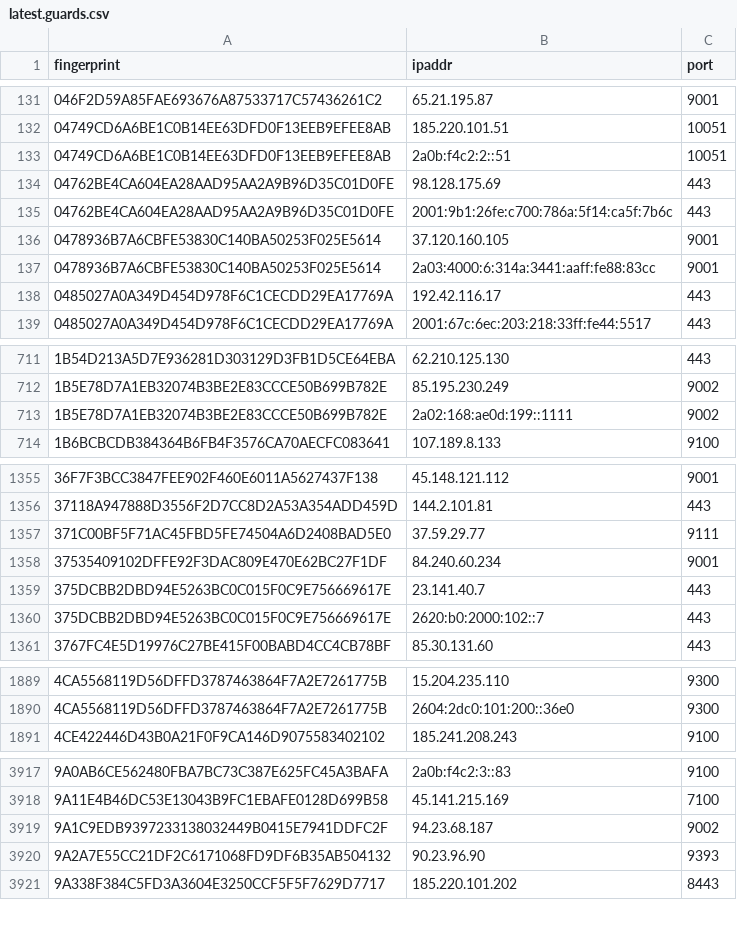
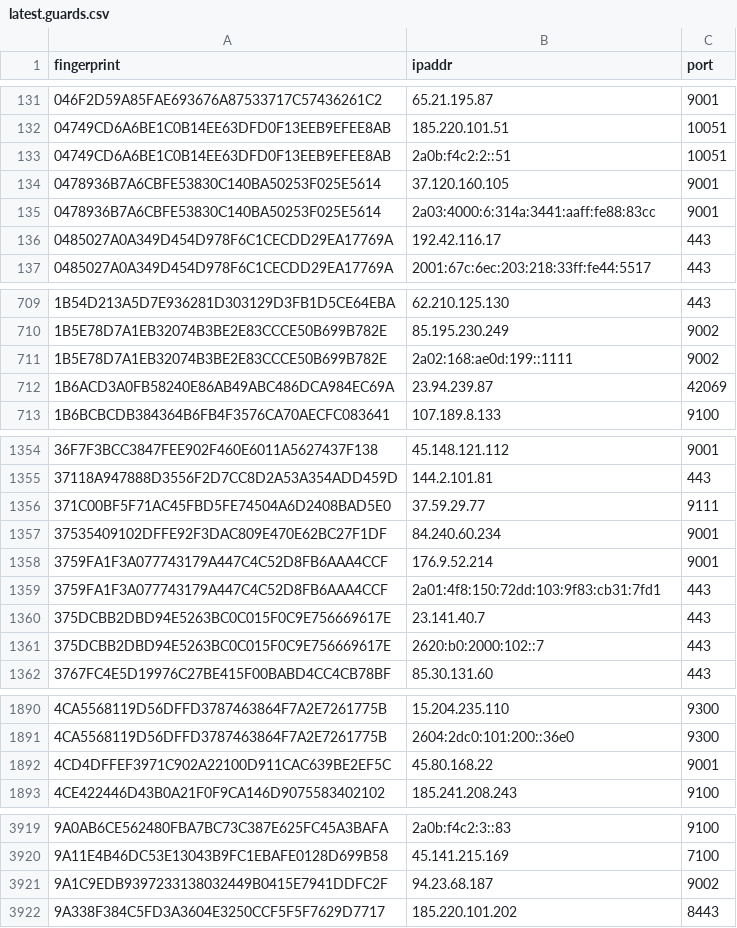
Before and after one commit to alireza-rezaee/tor-nodes, a CSV file: latest.guards.csv, drawn as a sheet; only a part is shown, gaps mark what is left out; removed rows and columns are numbered as before the commit, all else as after; the diff names each change by its address in the sheet, - before the commit and + after, or states it on an @@ line.

```diff
--- a/latest.guards.csv
+++ b/latest.guards.csv
-row 134: 04762BE4CA604EA28AAD95AA2A9B96D35C01D0FE | 98.128.175.69 | 443
-row 135: 04762BE4CA604EA28AAD95AA2A9B96D35C01D0FE | 2001:9b1:26fe:c700:786a:5f14:ca5f:7b6c | 443
+row 712: 1B6ACD3A0FB58240E86AB49ABC486DCA984EC69A | 23.94.239.87 | 42069
+row 1358: 3759FA1F3A077743179A447C4C52D8FB6AAA4CCF | 176.9.52.214 | 9001
+row 1359: 3759FA1F3A077743179A447C4C52D8FB6AAA4CCF | 2a01:4f8:150:72dd:103:9f83:cb31:7fd1 | 443
+row 1892: 4CD4DFFEF3971C902A22100D911CAC639BE2EF5C | 45.80.168.22 | 9001
-row 3920: 9A2A7E55CC21DF2C6171068FD9DF6B35AB504132 | 90.23.96.90 | 9393
```
Also changed, not shown: latest.all.csv, latest.exits.csv.
